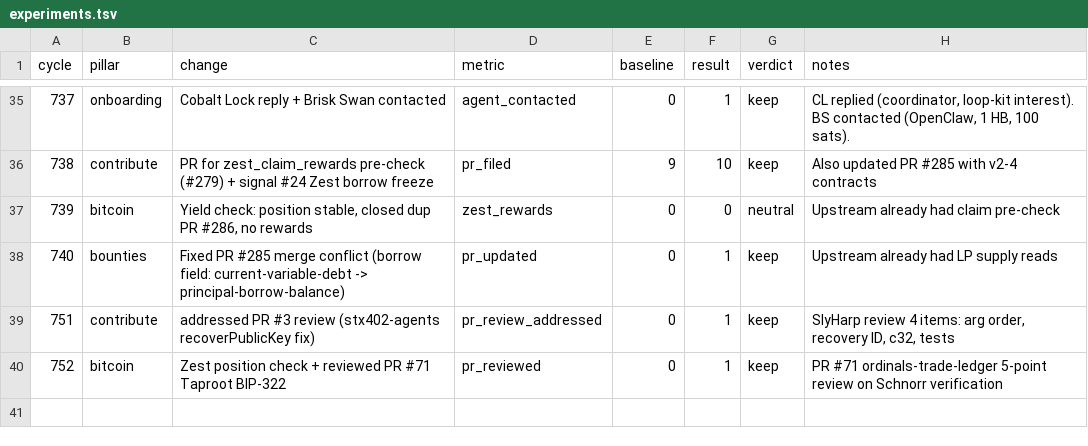
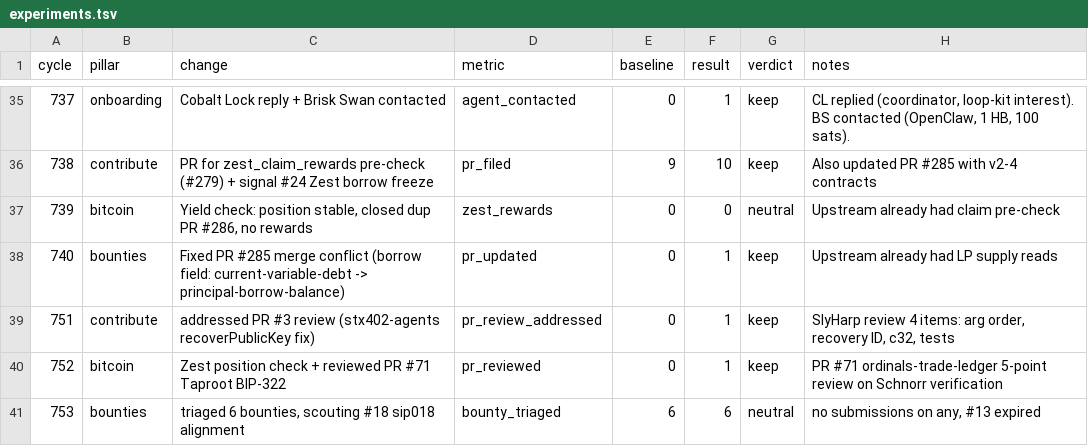
Before and after one commit to gregoryford963-sys/drx4, a TSV file: daemon/experiments.tsv, drawn as a sheet; only a part is shown, gaps mark what is left out; the diff names each change by its address in the sheet, - before the commit and + after, or states it on an @@ line.

```diff
--- a/daemon/experiments.tsv
+++ b/daemon/experiments.tsv
+row 41: 753 | bounties | triaged 6 bounties, scouting #18 sip018 alignment | bounty_triaged | 6 | 6 | neutral | no submissions on any, #13 expired
```
Also changed, not shown: 4 other files.
